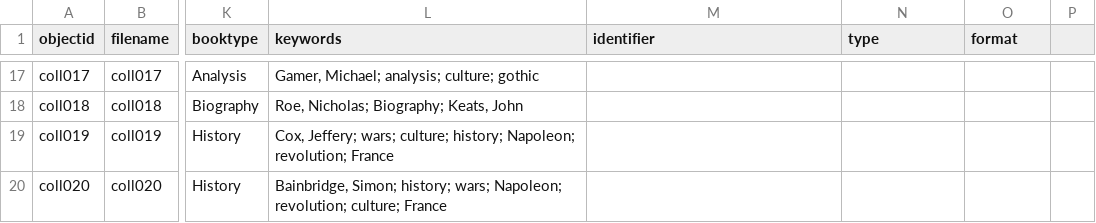
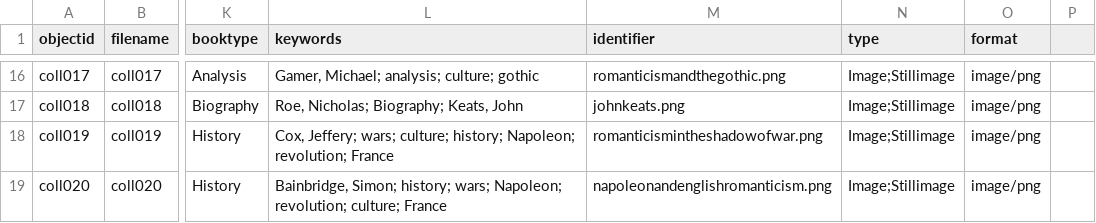
Before and after one commit to LSIS5425-Fall2023/group-10, a CSV file: _data/demo-metadata.csv, drawn as a sheet; only a part is shown, gaps mark what is left out; addresses are those after the commit; the diff covers the shown part only; the diff names each change by its address in the sheet, - before the commit and + after, or states it on an @@ line.

```diff
--- a/_data/demo-metadata.csv
+++ b/_data/demo-metadata.csv
-M16 (identifier): (empty)
+M16 (identifier): romanticismandthegothic.png
-N16:N19 (type): (empty)
+N16:N19 (type): Image;Stillimage
-O16:O19 (format): (empty)
+O16:O19 (format): image/png
-M17 (identifier): (empty)
+M17 (identifier): johnkeats.png
-M18 (identifier): (empty)
+M18 (identifier): romanticismintheshadowofwar.png
-M19 (identifier): (empty)
+M19 (identifier): napoleonandenglishromanticism.png
```
Also changed, not shown: 1 removed row and 47 edited cells elsewhere in this file.
